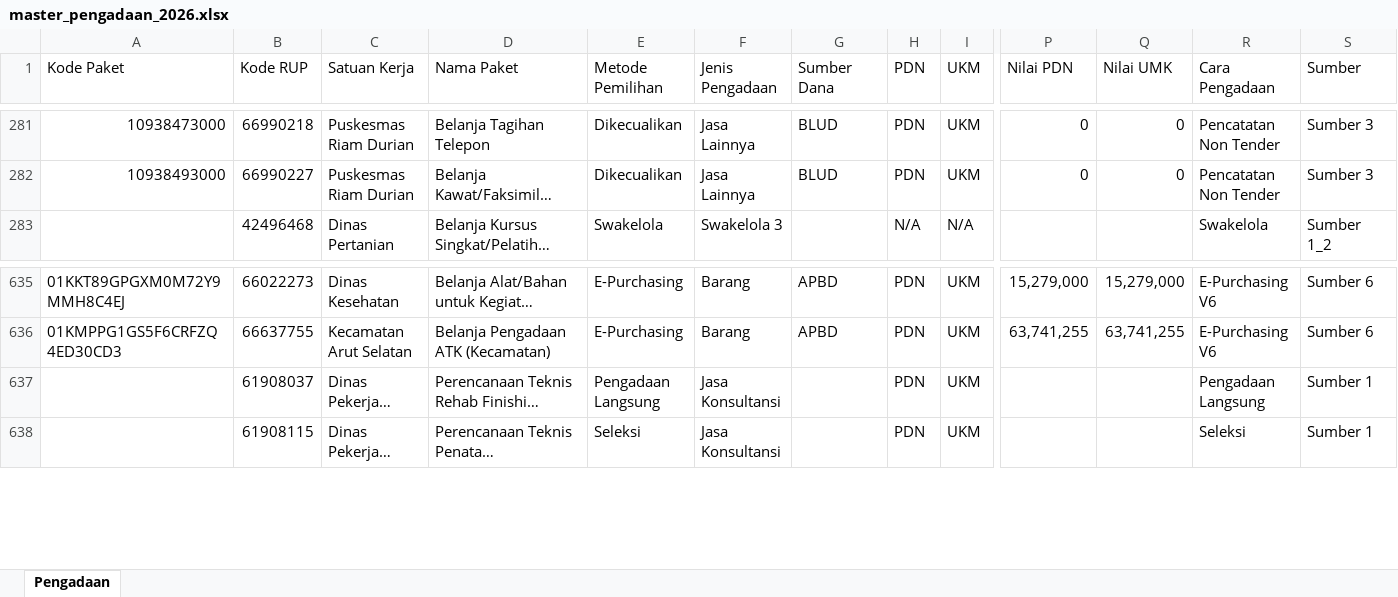
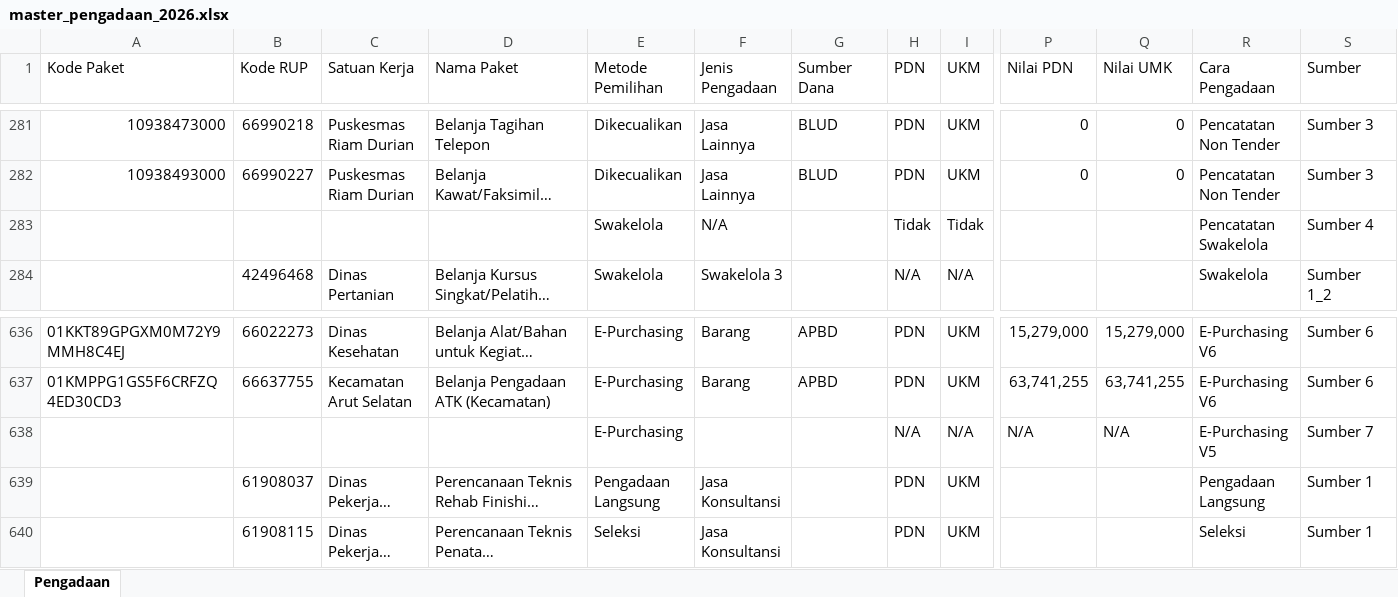
Before and after one commit to rizkipem-21/dashboard.pbjkobar, an Excel workbook: data/2026/master_pengadaan_2026.xlsx, sheet Pengadaan, drawn as a sheet; only a part is shown, gaps mark what is left out; long unchanged cells end in …; values as stored, in another font and other column widths than the file's, no cell formats; rows hold the shown columns only; the diff names each change by its address in the sheet, - before the commit and + after, or states it on an @@ line.

Commit message:
Auto update data Pengadaan

```diff
--- a/data/2026/master_pengadaan_2026.xlsx (sheet Pengadaan)
+++ b/data/2026/master_pengadaan_2026.xlsx (sheet Pengadaan)
+row 283:  |  |  |  | Swakelola | N/A |  | Tidak | Tidak |  |  | Pencatatan Swakelola | Sumber 4
+row 638:  |  |  |  | E-Purchasing |  |  | N/A | N/A | N/A | N/A | E-Purchasing V5 | Sumber 7
```
Also changed, not shown: cell formats, output/pengadaan/2026/Paket Pengadaan Tahun 2026 (2026-06-12) (Api Gateway Legacy).xlsx, 5 other files.
